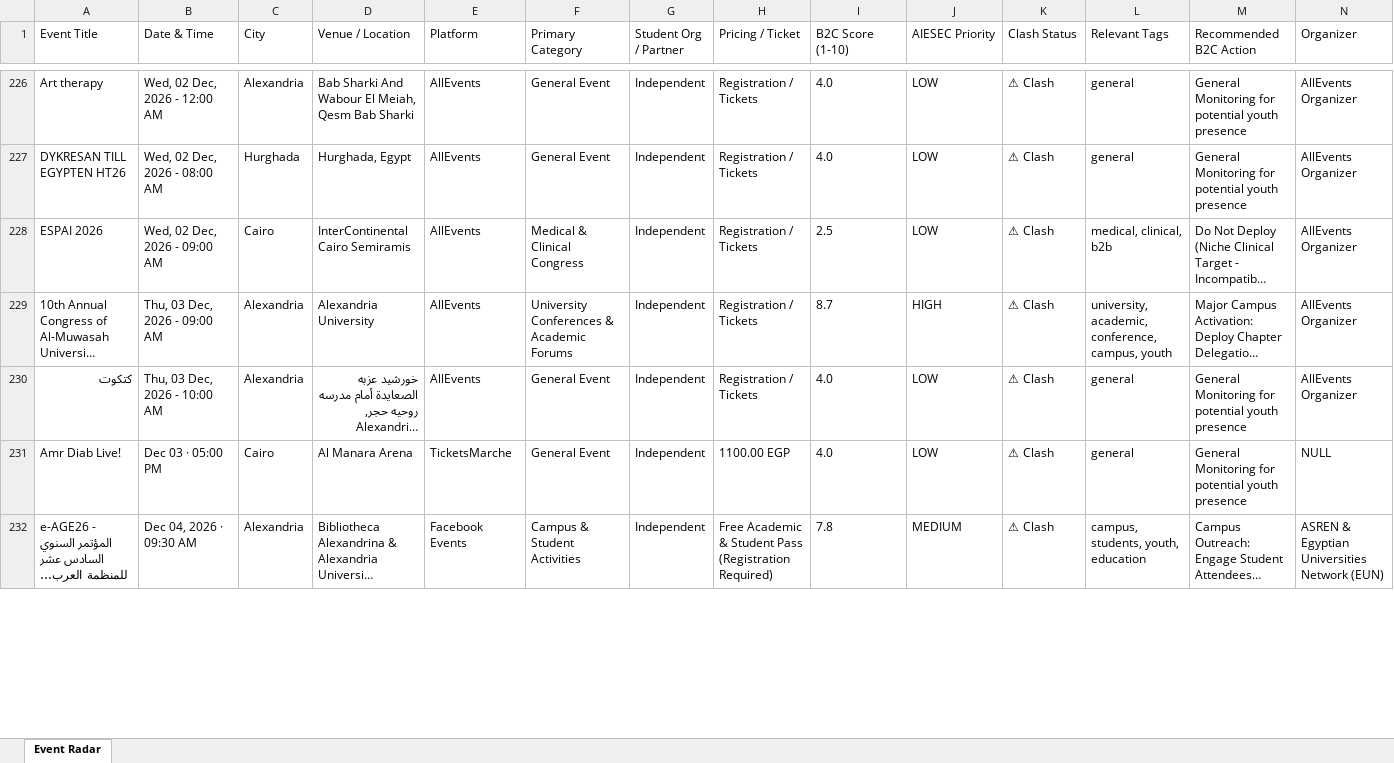
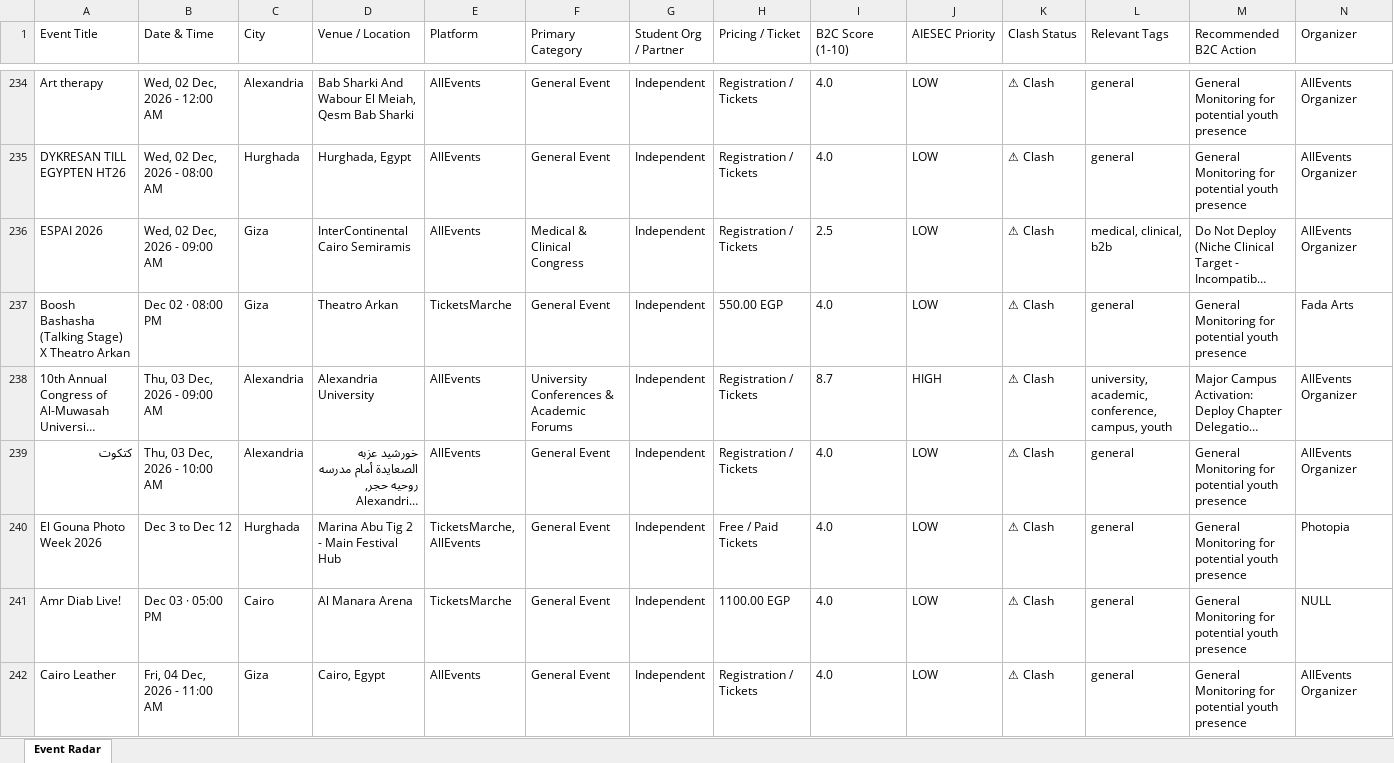
Before and after one commit to abdelrahmanmotazz/aiesec-event-radar, an Excel workbook: data/egypt_b2c_events_latest.xlsx, sheet Event Radar, drawn as a sheet; only a part is shown, gaps mark what is left out; the shorter side is filled out with more unchanged rows; long unchanged cells end in …; values as stored, in another font and other column widths than the file's, no borders; addresses are those after the commit; rows hold the shown columns only; the diff covers the shown part only; the diff names each change by its address in the sheet, - before the commit and + after, or states it on an @@ line.

```diff
--- a/data/egypt_b2c_events_latest.xlsx (sheet Event Radar)
+++ b/data/egypt_b2c_events_latest.xlsx (sheet Event Radar)
-C236 (City): Cairo
+C236 (City): Giza
+row 237: Boosh Bashasha (Talking Stage) X Theatro Arkan | Dec 02 · 08:00 PM | Giza | Theatro Arkan | TicketsMarche | General Event | Independent | 550.00 EGP | 4.0 | LOW | ⚠ Clash | general | General Monitoring for potential youth presence | Fada Arts
+row 240: El Gouna Photo Week 2026 | Dec 3 to Dec 12 | Hurghada | Marina Abu Tig 2 - Main Festival Hub | TicketsMarche, AllEvents | General Event | Independent | Free / Paid Tickets | 4.0 | LOW | ⚠ Clash | general | General Monitoring for potential youth presence | Photopia
+row 242: Cairo Leather | Fri, 04 Dec, 2026 - 11:00 AM | Giza | Cairo, Egypt | AllEvents | General Event | Independent | Registration / Tickets | 4.0 | LOW | ⚠ Clash | general | General Monitoring for potential youth presence | AllEvents Organizer
```
Also changed, not shown: 13 added rows, 5 removed rows, 7 moved rows and 79 edited cells elsewhere in this sheet, data/aiesec_egypt_events_latest.xlsx, docs/data/aiesec_egypt_events_latest.xlsx, 10 other files.
